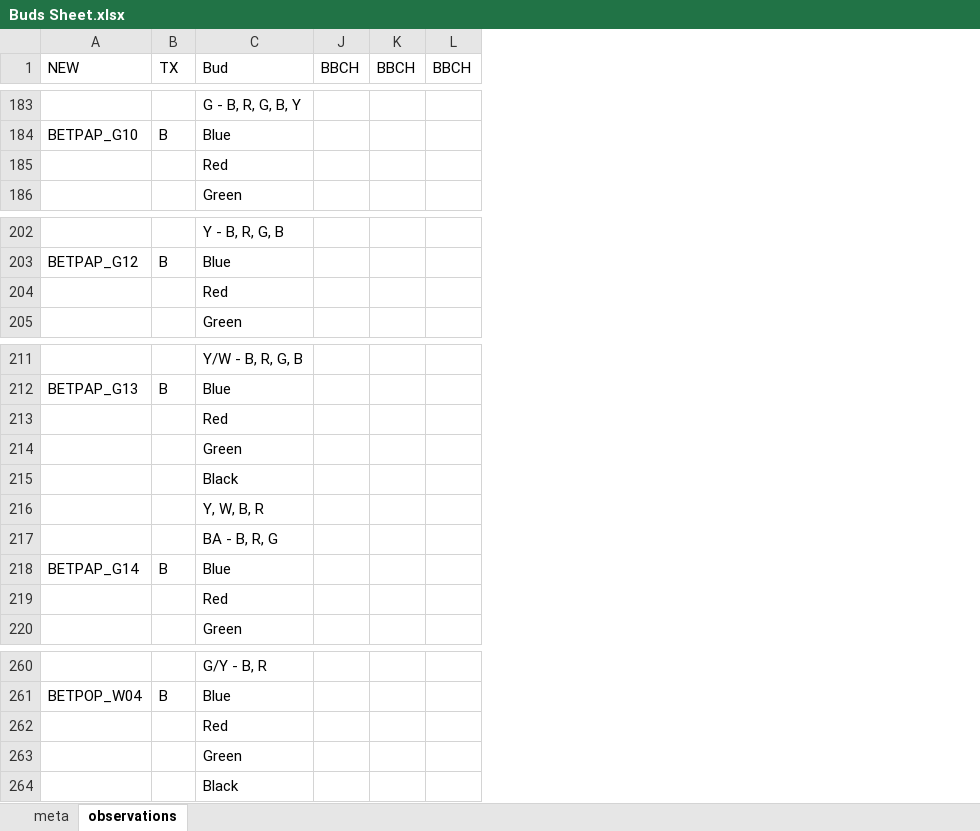
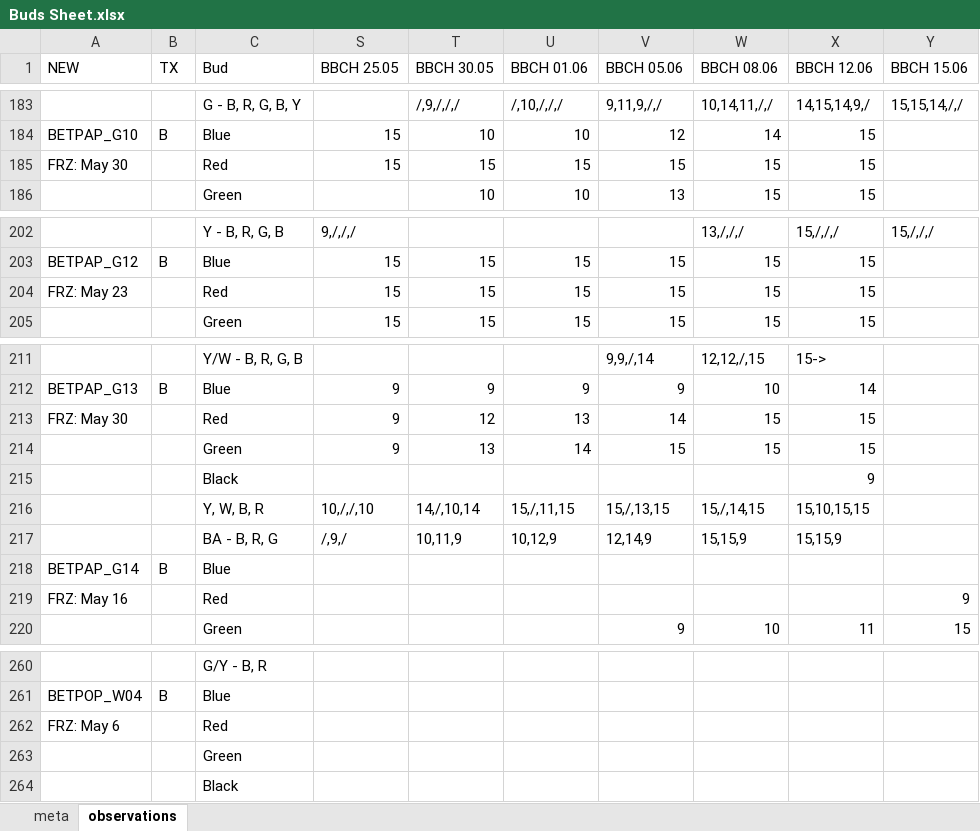
Before and after one commit to cchambe12/freezingexperiment, an Excel workbook: data/Buds Sheet.xlsx, sheet observations, drawn as a sheet; only a part is shown, gaps mark what is left out; values as stored, in another font and other column widths than the file's, no borders; removed rows and columns are numbered as before the commit, all else as after; the diff covers the shown part only; the diff names each change by its address in the sheet, - before the commit and + after, or states it on an @@ line.

```diff
--- a/data/Buds Sheet.xlsx (sheet observations)
+++ b/data/Buds Sheet.xlsx (sheet observations)
@@ column J (BBCH) hidden, empty @@
@@ column K (BBCH) hidden, empty @@
@@ column L (BBCH) hidden, empty @@
+column S (BBCH 25.05), rows 184-185: 15 | 15; rows 202-205: 9,/,/,/ | 15 | 15 | 15; rows 212-217: 9 | 9 | 9 |  | 10,/,/,10 | /,9,/
+column T (BBCH 30.05), rows 183-186: /,9,/,/,/ | 10 | 15 | 10; rows 203-205: all 15; rows 212-217: 9 | 12 | 13 |  | 14,/,10,14 | 10,11,9
+column U (BBCH 01.06), rows 183-186: /,10,/,/,/ | 10 | 15 | 10; rows 203-205: all 15; rows 212-217: 9 | 13 | 14 |  | 15,/,11,15 | 10,12,9
+column V (BBCH 05.06), rows 183-186: 9,11,9,/,/ | 12 | 15 | 13; rows 203-205: all 15; rows 211-220: 9,9,/,14 | 9 | 14 | 15 |  | 15,/,13,15 | 12,14,9 |  |  | 9
+column W (BBCH 08.06), rows 183-186: 10,14,11,/,/ | 14 | 15 | 15; rows 202-205: 13,/,/,/ | 15 | 15 | 15; rows 211-220: 12,12,/,15 | 10 | 15 | 15 |  | 15,/,14,15 | 15,15,9 |  |  | 10
+column X (BBCH 12.06), rows 183-186: 14,15,14,9,/ | 15 | 15 | 15; rows 202-205: 15,/,/,/ | 15 | 15 | 15; rows 211-220: 15-> | 14 | 15 | 15 | 9 | 15,10,15,15 | 15,15,9 |  |  | 11
+column Y (BBCH 15.06), row 183: 15,15,14,/,/; row 202: 15,/,/,/; rows 219-220: 9 | 15
-A185 (NEW): (empty)
+A185 (NEW): FRZ: May 30
-A204 (NEW): (empty)
+A204 (NEW): FRZ: May 23
-A213 (NEW): (empty)
+A213 (NEW): FRZ: May 30
-A219 (NEW): (empty)
+A219 (NEW): FRZ: May 16
-A262 (NEW): (empty)
+A262 (NEW): FRZ: May 6
```
Also changed, not shown: 15 edited cells elsewhere in this sheet, hidden cells.
